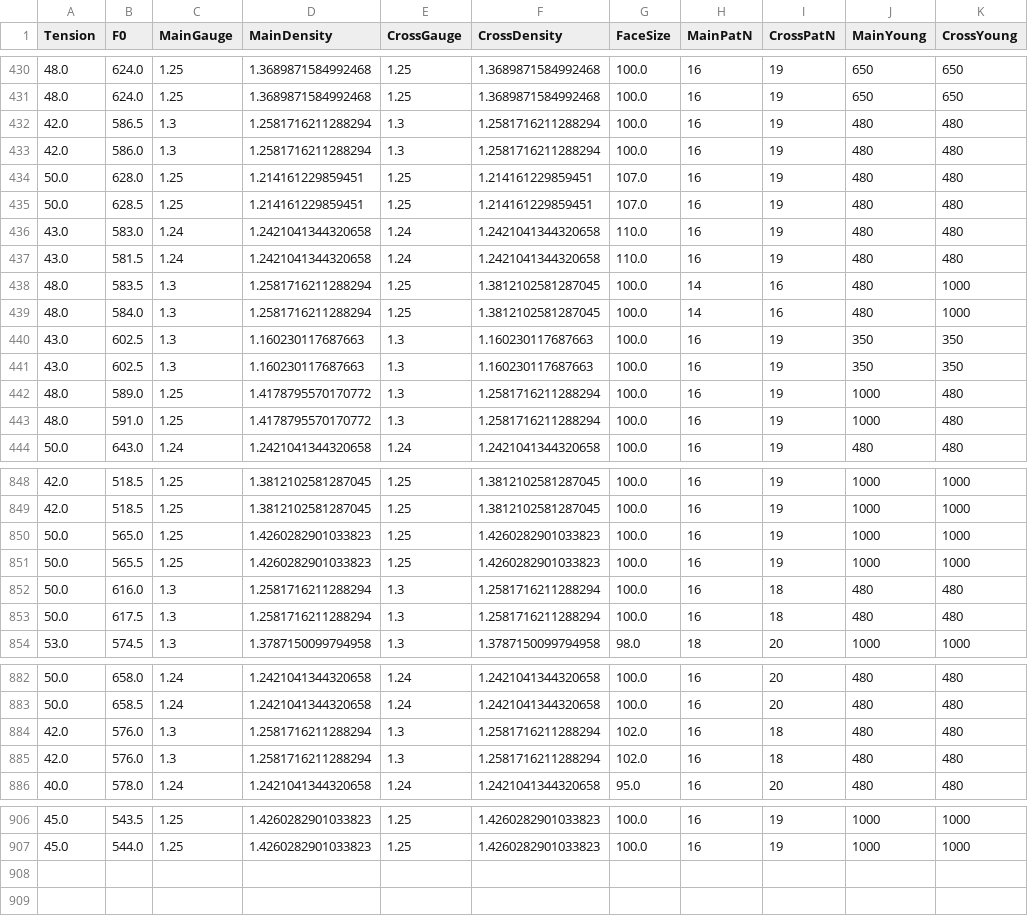
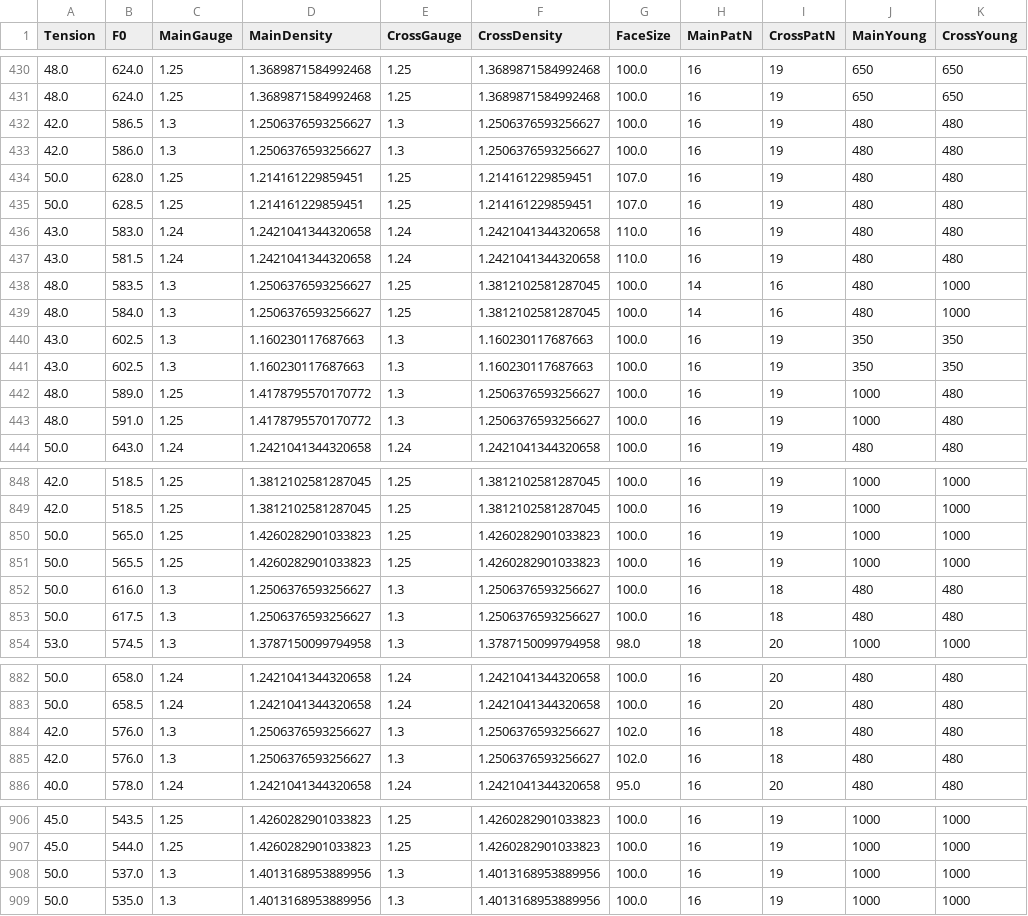
Before and after one commit to sugi-juku/get-tension, a CSV file: lrdata01_t.csv, drawn as a sheet; only a part is shown, gaps mark what is left out; the diff covers the shown part only.

```diff
--- a/lrdata01_t.csv
+++ b/lrdata01_t.csv
@@ -431,4 +431,4 @@ Tension,F0,MainGauge,MainDensity,CrossGauge,CrossDensity,FaceSize,MainPatN,Cross
 48.0,624.0,1.25,1.3689871584992468,1.25,1.3689871584992468,100.0,16,19,650,650
-42.0,586.5,1.3,1.2581716211288294,1.3,1.2581716211288294,100.0,16,19,480,480
-42.0,586.0,1.3,1.2581716211288294,1.3,1.2581716211288294,100.0,16,19,480,480
+42.0,586.5,1.3,1.2506376593256627,1.3,1.2506376593256627,100.0,16,19,480,480
+42.0,586.0,1.3,1.2506376593256627,1.3,1.2506376593256627,100.0,16,19,480,480
 50.0,628.0,1.25,1.214161229859451,1.25,1.214161229859451,107.0,16,19,480,480
@@ -437,8 +437,8 @@ Tension,F0,MainGauge,MainDensity,CrossGauge,CrossDensity,FaceSize,MainPatN,Cross
 43.0,581.5,1.24,1.2421041344320658,1.24,1.2421041344320658,110.0,16,19,480,480
-48.0,583.5,1.3,1.2581716211288294,1.25,1.3812102581287045,100.0,14,16,480,1000
-48.0,584.0,1.3,1.2581716211288294,1.25,1.3812102581287045,100.0,14,16,480,1000
+48.0,583.5,1.3,1.2506376593256627,1.25,1.3812102581287045,100.0,14,16,480,1000
+48.0,584.0,1.3,1.2506376593256627,1.25,1.3812102581287045,100.0,14,16,480,1000
 43.0,602.5,1.3,1.160230117687663,1.3,1.160230117687663,100.0,16,19,350,350
 43.0,602.5,1.3,1.160230117687663,1.3,1.160230117687663,100.0,16,19,350,350
-48.0,589.0,1.25,1.4178795570170772,1.3,1.2581716211288294,100.0,16,19,1000,480
-48.0,591.0,1.25,1.4178795570170772,1.3,1.2581716211288294,100.0,16,19,1000,480
+48.0,589.0,1.25,1.4178795570170772,1.3,1.2506376593256627,100.0,16,19,1000,480
+48.0,591.0,1.25,1.4178795570170772,1.3,1.2506376593256627,100.0,16,19,1000,480
 50.0,643.0,1.24,1.2421041344320658,1.24,1.2421041344320658,100.0,16,19,480,480
@@ -851,4 +851,4 @@ Tension,F0,MainGauge,MainDensity,CrossGauge,CrossDensity,FaceSize,MainPatN,Cross
 50.0,565.5,1.25,1.4260282901033823,1.25,1.4260282901033823,100.0,16,19,1000,1000
-50.0,616.0,1.3,1.2581716211288294,1.3,1.2581716211288294,100.0,16,18,480,480
-50.0,617.5,1.3,1.2581716211288294,1.3,1.2581716211288294,100.0,16,18,480,480
+50.0,616.0,1.3,1.2506376593256627,1.3,1.2506376593256627,100.0,16,18,480,480
+50.0,617.5,1.3,1.2506376593256627,1.3,1.2506376593256627,100.0,16,18,480,480
 53.0,574.5,1.3,1.3787150099794958,1.3,1.3787150099794958,98.0,18,20,1000,1000
@@ -883,4 +883,4 @@ Tension,F0,MainGauge,MainDensity,CrossGauge,CrossDensity,FaceSize,MainPatN,Cross
 50.0,658.5,1.24,1.2421041344320658,1.24,1.2421041344320658,100.0,16,20,480,480
-42.0,576.0,1.3,1.2581716211288294,1.3,1.2581716211288294,102.0,16,18,480,480
-42.0,576.0,1.3,1.2581716211288294,1.3,1.2581716211288294,102.0,16,18,480,480
+42.0,576.0,1.3,1.2506376593256627,1.3,1.2506376593256627,102.0,16,18,480,480
+42.0,576.0,1.3,1.2506376593256627,1.3,1.2506376593256627,102.0,16,18,480,480
 40.0,578.0,1.24,1.2421041344320658,1.24,1.2421041344320658,95.0,16,20,480,480
@@ -907 +907,3 @@ Tension,F0,MainGauge,MainDensity,CrossGauge,CrossDensity,FaceSize,MainPatN,Cross
 45.0,544.0,1.25,1.4260282901033823,1.25,1.4260282901033823,100.0,16,19,1000,1000
+50.0,537.0,1.3,1.4013168953889956,1.3,1.4013168953889956,100.0,16,19,1000,1000
+50.0,535.0,1.3,1.4013168953889956,1.3,1.4013168953889956,100.0,16,19,1000,1000
```
Also changed, not shown: 12 edited cells elsewhere in this file, lrcoef01_t.csv, lrdata01_b.csv, 10 other files.
